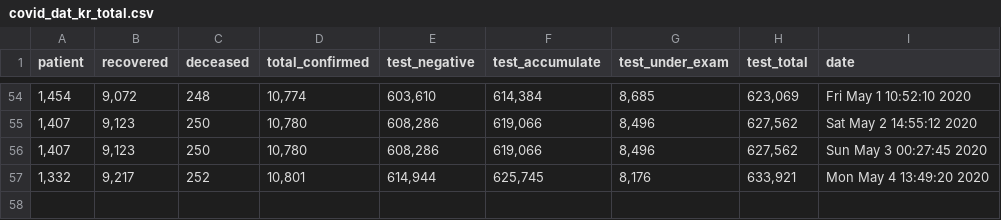
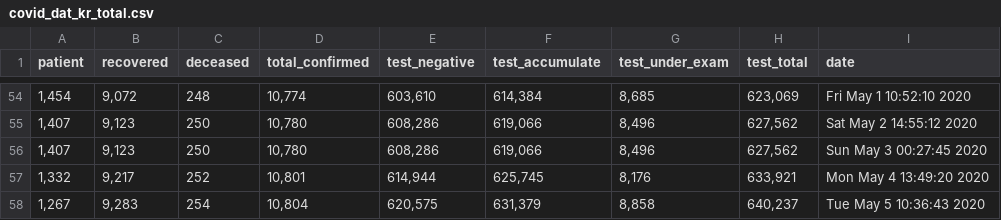
Before and after one commit to KKodiac/Covid19_Stats, a CSV file: Covid19/Data/Korea/covid_dat_kr_total.csv, drawn as a sheet; only a part is shown, gaps mark what is left out; the diff names each change by its address in the sheet, - before the commit and + after, or states it on an @@ line.

```diff
--- a/Covid19/Data/Korea/covid_dat_kr_total.csv
+++ b/Covid19/Data/Korea/covid_dat_kr_total.csv
+row 58: 1,267 | 9,283 | 254 | 10,804 | 620,575 | 631,379 | 8,858 | 640,237 | Tue May 5 10:36:43 2020
```
Also changed, not shown: Covid19/Data/Korea/covid_dat_kr_region.csv, Covid19/Data/Korea/covid_dat_seoul.csv, 4 other files.
